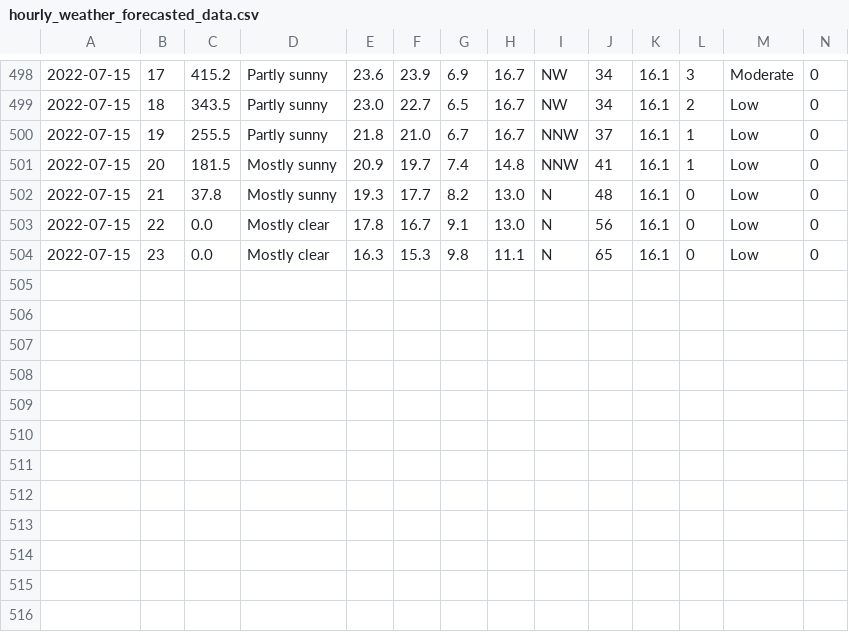
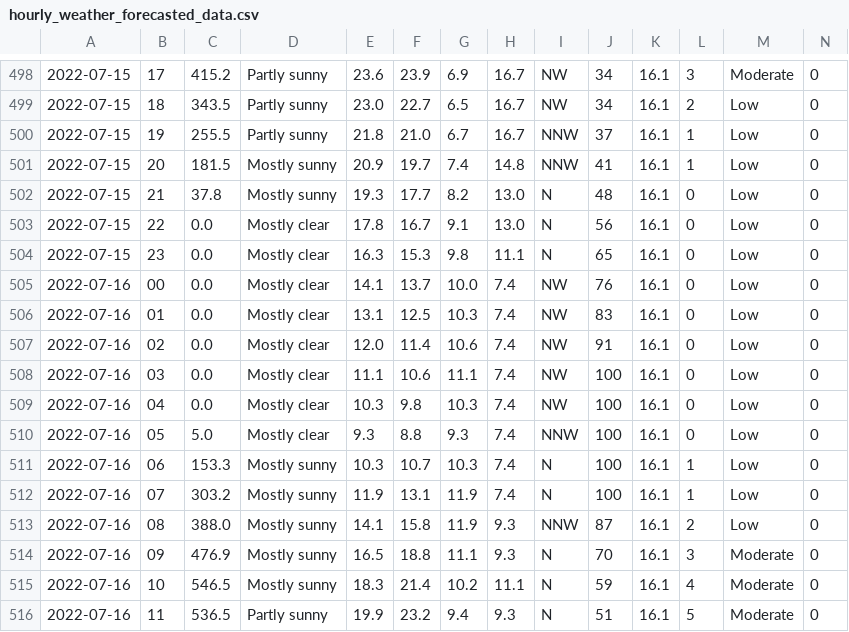
Before and after one commit to Mubeen31/solar-power-and-weather-data, a CSV file: hourly_weather_forecasted_data.csv, drawn as a sheet; only a part is shown, gaps mark what is left out; rows hold the shown columns only; the diff names each change by its address in the sheet, - before the commit and + after, or states it on an @@ line.

Commit message:
first commit

```diff
--- a/hourly_weather_forecasted_data.csv
+++ b/hourly_weather_forecasted_data.csv
+row 505: 2022-07-16 | 00 | 0.0 | Mostly clear | 14.1 | 13.7 | 10.0 | 7.4 | NW | 76 | 16.1 | 0 | Low | 0
+row 506: 2022-07-16 | 01 | 0.0 | Mostly clear | 13.1 | 12.5 | 10.3 | 7.4 | NW | 83 | 16.1 | 0 | Low | 0
+row 507: 2022-07-16 | 02 | 0.0 | Mostly clear | 12.0 | 11.4 | 10.6 | 7.4 | NW | 91 | 16.1 | 0 | Low | 0
+row 508: 2022-07-16 | 03 | 0.0 | Mostly clear | 11.1 | 10.6 | 11.1 | 7.4 | NW | 100 | 16.1 | 0 | Low | 0
+row 509: 2022-07-16 | 04 | 0.0 | Mostly clear | 10.3 | 9.8 | 10.3 | 7.4 | NW | 100 | 16.1 | 0 | Low | 0
+row 510: 2022-07-16 | 05 | 5.0 | Mostly clear | 9.3 | 8.8 | 9.3 | 7.4 | NNW | 100 | 16.1 | 0 | Low | 0
+row 511: 2022-07-16 | 06 | 153.3 | Mostly sunny | 10.3 | 10.7 | 10.3 | 7.4 | N | 100 | 16.1 | 1 | Low | 0
+row 512: 2022-07-16 | 07 | 303.2 | Mostly sunny | 11.9 | 13.1 | 11.9 | 7.4 | N | 100 | 16.1 | 1 | Low | 0
+row 513: 2022-07-16 | 08 | 388.0 | Mostly sunny | 14.1 | 15.8 | 11.9 | 9.3 | NNW | 87 | 16.1 | 2 | Low | 0
+row 514: 2022-07-16 | 09 | 476.9 | Mostly sunny | 16.5 | 18.8 | 11.1 | 9.3 | N | 70 | 16.1 | 3 | Moderate | 0
+row 515: 2022-07-16 | 10 | 546.5 | Mostly sunny | 18.3 | 21.4 | 10.2 | 11.1 | N | 59 | 16.1 | 4 | Moderate | 0
+row 516: 2022-07-16 | 11 | 536.5 | Partly sunny | 19.9 | 23.2 | 9.4 | 9.3 | N | 51 | 16.1 | 5 | Moderate | 0
```
